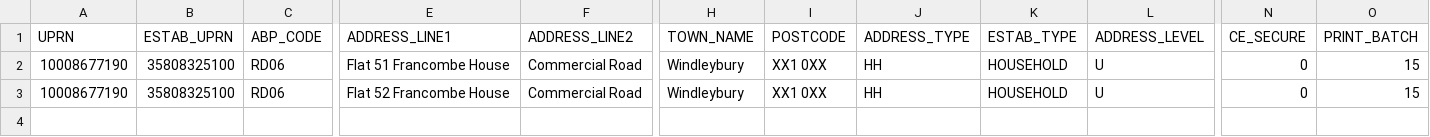
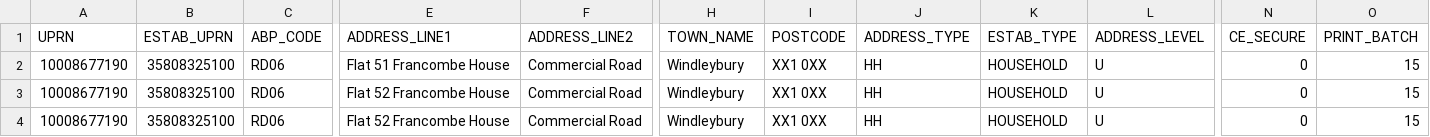
Before and after one commit to ONSdigital/census31-rm-acceptance-tests, a CSV file: resources/sample_files/sample_input_ICL2_wales_census_spec.csv, drawn as a sheet; only a part is shown, gaps mark what is left out; rows hold the shown columns only; the diff names each change by its address in the sheet, - before the commit and + after, or states it on an @@ line.

Commit message:
CN-82 Action rules reminders (E,W,S)
Signed-off-by: onsabdulkalam <abdul.abul-kalam@ext.ons.gov.uk>

```diff
--- a/resources/sample_files/sample_input_ICL2_wales_census_spec.csv
+++ b/resources/sample_files/sample_input_ICL2_wales_census_spec.csv
+row 4: 10008677190 | 35808325100 | RD06 | Flat 52 Francombe House | Commercial Road | Windleybury | XX1 0XX | HH | HOUSEHOLD | U | 0 | 15
```
